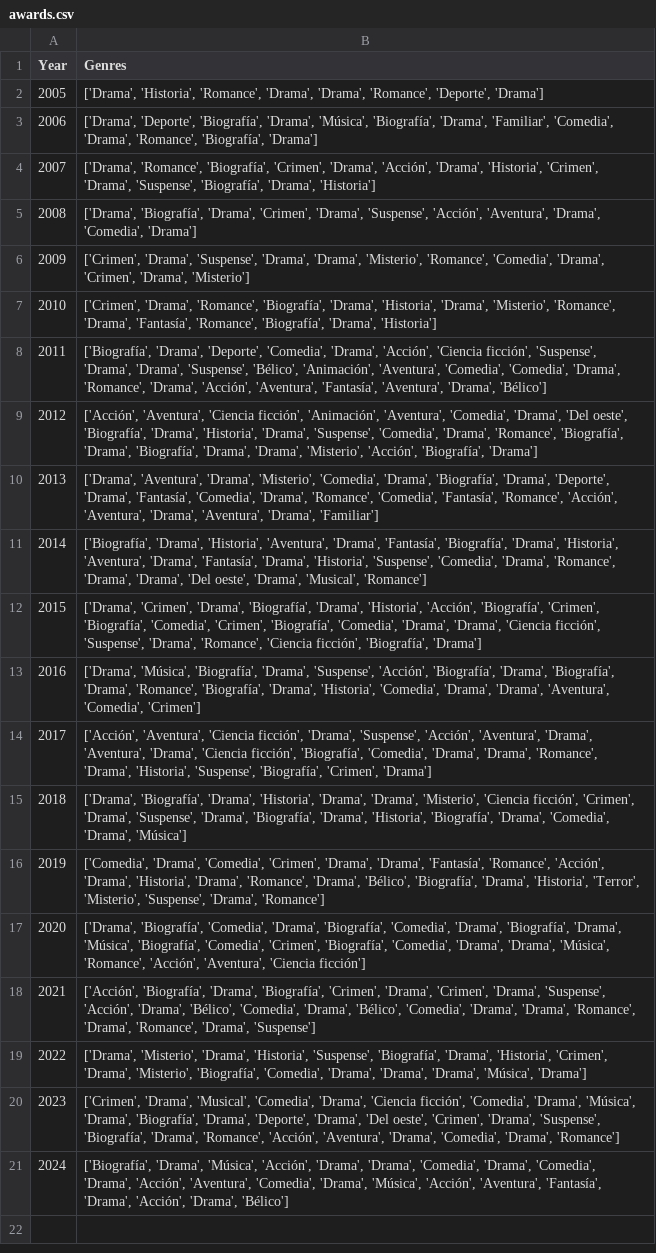
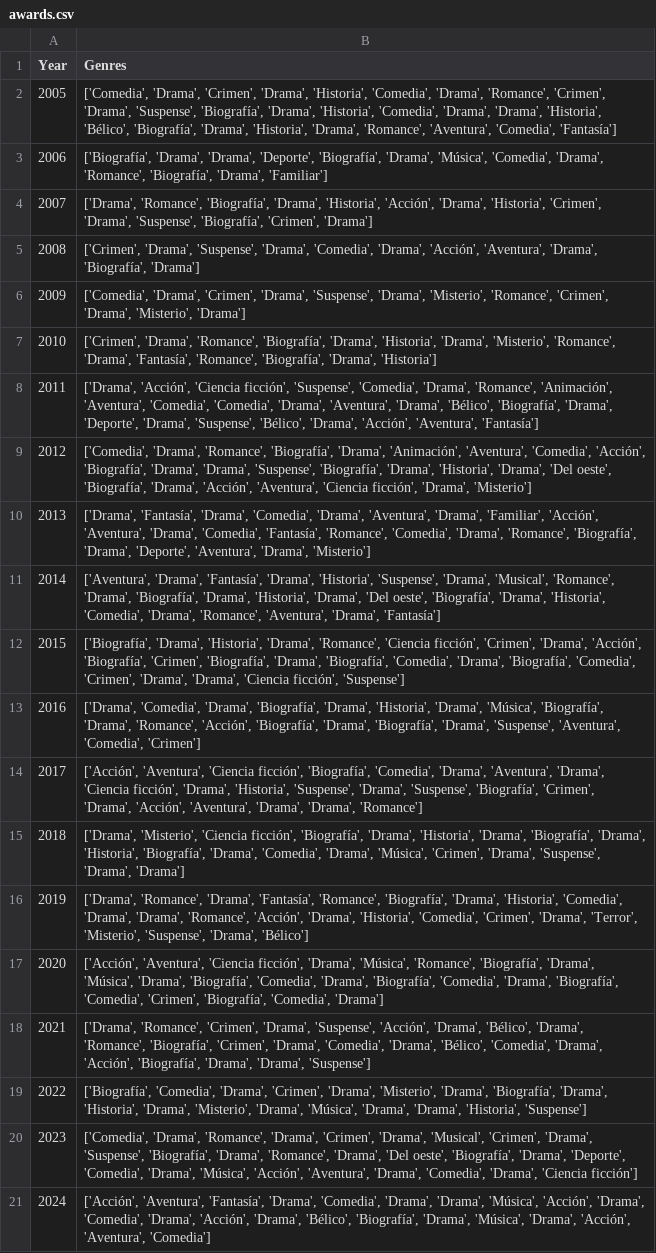
Before and after one commit to LauMarMar17/HMDA_Programming4DS, a CSV file: Outputs/awards.csv, drawn as a sheet; the diff names each change by its address in the sheet, - before the commit and + after, or states it on an @@ line.

Commit message:
<mod>

```diff
--- a/Outputs/awards.csv
+++ b/Outputs/awards.csv
-B2 (Genres): ['Drama', 'Historia', 'Romance', 'Drama', 'Drama', 'Romance', 'Deporte', 'Drama']
+B2 (Genres): ['Comedia', 'Drama', 'Crimen', 'Drama', 'Historia', 'Comedia', 'Drama', 'Romance', 'Crimen', 'Drama', 'Suspense', 'Biografía', 'Drama', 'Historia', 'Comedia', 'Drama', 'Drama', 'Historia', 'Bélico', 'Biografía', 'Drama', 'Historia', 'Drama', 'Romance', 'Aventura', 'Comedia', 'Fantasía']
-B3 (Genres): ['Drama', 'Deporte', 'Biografía', 'Drama', 'Música', 'Biografía', 'Drama', 'Familiar', 'Comedia', 'Drama', 'Romance', 'Biografía', 'Drama']
+B3 (Genres): ['Biografía', 'Drama', 'Drama', 'Deporte', 'Biografía', 'Drama', 'Música', 'Comedia', 'Drama', 'Romance', 'Biografía', 'Drama', 'Familiar']
-B4 (Genres): …'Romance', 'Biografía', 'Crimen', 'Drama', 'Acción', 'Drama', 'Historia', 'Crimen', 'Drama', 'Suspense', 'Biografía', 'Drama', 'Historia']
+B4 (Genres): …'Romance', 'Biografía', 'Drama', 'Historia', 'Acción', 'Drama', 'Historia', 'Crimen', 'Drama', 'Suspense', 'Biografía', 'Crimen', 'Drama']
-B5 (Genres): ['Drama', 'Biografía', 'Drama', 'Crimen', 'Drama', 'Suspense', 'Acción', 'Aventura', 'Drama', 'Comedia', 'Drama']
+B5 (Genres): ['Crimen', 'Drama', 'Suspense', 'Drama', 'Comedia', 'Drama', 'Acción', 'Aventura', 'Drama', 'Biografía', 'Drama']
-B6 (Genres): ['Crimen', 'Drama', 'Suspense', 'Drama', 'Drama', 'Misterio', 'Romance', 'Comedia', 'Drama', 'Crimen', 'Drama', 'Misterio']
+B6 (Genres): ['Comedia', 'Drama', 'Crimen', 'Drama', 'Suspense', 'Drama', 'Misterio', 'Romance', 'Crimen', 'Drama', 'Misterio', 'Drama']
-B8 (Genres): ['Biografía', 'Drama', 'Deporte', 'Comedia', 'Drama', 'Acción', 'Ciencia ficción', 'Suspense', 'Drama', 'Drama', 'Suspense', 'Bélico', 'Animación', 'Aventura', 'Comedia', 'Comedia', 'Drama', 'Romance', 'Drama', 'Acción', 'Aventura', 'Fantasía', 'Aventura', 'Drama', 'Bélico']
+B8 (Genres): ['Drama', 'Acción', 'Ciencia ficción', 'Suspense', 'Comedia', 'Drama', 'Romance', 'Animación', 'Aventura', 'Comedia', 'Comedia', 'Drama', 'Aventura', 'Drama', 'Bélico', 'Biografía', 'Drama', 'Deporte', 'Drama', 'Suspense', 'Bélico', 'Drama', 'Acción', 'Aventura', 'Fantasía']
-B9 (Genres): ['Acción', 'Aventura', 'Ciencia ficción', 'Animación', 'Aventura', 'Comedia', 'Drama', 'Del oeste', 'Biografía', 'Drama', 'Historia', 'Drama', 'Suspense', 'Comedia', 'Drama', 'Romance', 'Biografía', 'Drama', 'Biografía', 'Drama', 'Drama', 'Misterio', 'Acción', 'Biografía', 'Drama']
+B9 (Genres): ['Comedia', 'Drama', 'Romance', 'Biografía', 'Drama', 'Animación', 'Aventura', 'Comedia', 'Acción', 'Biografía', 'Drama', 'Drama', 'Suspense', 'Biografía', 'Drama', 'Historia', 'Drama', 'Del oeste', 'Biografía', 'Drama', 'Acción', 'Aventura', 'Ciencia ficción', 'Drama', 'Misterio']
-B10 (Genres): ['Drama', 'Aventura', 'Drama', 'Misterio', 'Comedia', 'Drama', 'Biografía', 'Drama', 'Deporte', 'Drama', 'Fantasía', 'Comedia', 'Drama', 'Romance', 'Comedia', 'Fantasía', 'Romance', 'Acción', 'Aventura', 'Drama', 'Aventura', 'Drama', 'Familiar']
+B10 (Genres): ['Drama', 'Fantasía', 'Drama', 'Comedia', 'Drama', 'Aventura', 'Drama', 'Familiar', 'Acción', 'Aventura', 'Drama', 'Comedia', 'Fantasía', 'Romance', 'Comedia', 'Drama', 'Romance', 'Biografía', 'Drama', 'Deporte', 'Aventura', 'Drama', 'Misterio']
-B11 (Genres): ['Biografía', 'Drama', 'Historia', 'Aventura', 'Drama', 'Fantasía', 'Biografía', 'Drama', 'Historia', 'Aventura', 'Drama', 'Fantasía', 'Drama', 'Historia', 'Suspense', 'Comedia', 'Drama', 'Romance', 'Drama', 'Drama', 'Del oeste', 'Drama', 'Musical', 'Romance']
+B11 (Genres): ['Aventura', 'Drama', 'Fantasía', 'Drama', 'Historia', 'Suspense', 'Drama', 'Musical', 'Romance', 'Drama', 'Biografía', 'Drama', 'Historia', 'Drama', 'Del oeste', 'Biografía', 'Drama', 'Historia', 'Comedia', 'Drama', 'Romance', 'Aventura', 'Drama', 'Fantasía']
-B12 (Genres): ['Drama', 'Crimen', 'Drama', 'Biografía', 'Drama', 'Historia', 'Acción', 'Biografía', 'Crimen', 'Biografía', 'Comedia', 'Crimen', 'Biografía', 'Comedia', 'Drama', 'Drama', 'Ciencia ficción', 'Suspense', 'Drama', 'Romance', 'Ciencia ficción', 'Biografía', 'Drama']
+B12 (Genres): ['Biografía', 'Drama', 'Historia', 'Drama', 'Romance', 'Ciencia ficción', 'Crimen', 'Drama', 'Acción', 'Biografía', 'Crimen', 'Biografía', 'Drama', 'Biografía', 'Comedia', 'Drama', 'Biografía', 'Comedia', 'Crimen', 'Drama', 'Drama', 'Ciencia ficción', 'Suspense']
-B13 (Genres): ['Drama', 'Música', 'Biografía', 'Drama', 'Suspense', 'Acción', 'Biografía', 'Drama', 'Biografía', 'Drama', 'Romance', 'Biografía', 'Drama', 'Historia', 'Comedia', 'Drama', 'Drama', 'Aventura', 'Comedia',…
+B13 (Genres): ['Drama', 'Comedia', 'Drama', 'Biografía', 'Drama', 'Historia', 'Drama', 'Música', 'Biografía', 'Drama', 'Romance', 'Acción', 'Biografía', 'Drama', 'Biografía', 'Drama', 'Suspense', 'Aventura', 'Comedia',…
-B14 (Genres): …'Ciencia ficción', 'Drama', 'Suspense', 'Acción', 'Aventura', 'Drama', 'Aventura', 'Drama', 'Ciencia ficción', 'Biografía', 'Comedia', 'Drama', 'Drama', 'Romance', 'Drama', 'Historia', 'Suspense', 'Biografía', 'Crimen', 'Drama']
+B14 (Genres): …'Ciencia ficción', 'Biografía', 'Comedia', 'Drama', 'Aventura', 'Drama', 'Ciencia ficción', 'Drama', 'Historia', 'Suspense', 'Drama', 'Suspense', 'Biografía', 'Crimen', 'Drama', 'Acción', 'Aventura', 'Drama', 'Drama', 'Romance']
-B15 (Genres): ['Drama', 'Biografía', 'Drama', 'Historia', 'Drama', 'Drama', 'Misterio', 'Ciencia ficción', 'Crimen', 'Drama', 'Suspense', 'Drama', 'Biografía', 'Drama', 'Historia', 'Biografía', 'Drama', 'Comedia', 'Drama', 'Música']
+B15 (Genres): ['Drama', 'Misterio', 'Ciencia ficción', 'Biografía', 'Drama', 'Historia', 'Drama', 'Biografía', 'Drama', 'Historia', 'Biografía', 'Drama', 'Comedia', 'Drama', 'Música', 'Crimen', 'Drama', 'Suspense', 'Drama', 'Drama']
-B16 (Genres): ['Comedia', 'Drama', 'Comedia', 'Crimen', 'Drama', 'Drama', 'Fantasía', 'Romance', 'Acción', 'Drama', 'Historia', 'Drama', 'Romance', 'Drama', 'Bélico', 'Biografía', 'Drama', 'Historia', 'Terror', 'Misterio', 'Suspense', 'Drama', 'Romance']
+B16 (Genres): ['Drama', 'Romance', 'Drama', 'Fantasía', 'Romance', 'Biografía', 'Drama', 'Historia', 'Comedia', 'Drama', 'Drama', 'Romance', 'Acción', 'Drama', 'Historia', 'Comedia', 'Crimen', 'Drama', 'Terror', 'Misterio', 'Suspense', 'Drama', 'Bélico']
-B17 (Genres): ['Drama', 'Biografía', 'Comedia', 'Drama', 'Biografía', 'Comedia', 'Drama', 'Biografía', 'Drama', 'Música', 'Biografía', 'Comedia', 'Crimen', 'Biografía', 'Comedia', 'Drama', 'Drama', 'Música', 'Romance', 'Acción', 'Aventura', 'Ciencia ficción']
+B17 (Genres): ['Acción', 'Aventura', 'Ciencia ficción', 'Drama', 'Música', 'Romance', 'Biografía', 'Drama', 'Música', 'Drama', 'Biografía', 'Comedia', 'Drama', 'Biografía', 'Comedia', 'Drama', 'Biografía', 'Comedia', 'Crimen', 'Biografía', 'Comedia', 'Drama']
-B18 (Genres): ['Acción', 'Biografía', 'Drama', 'Biografía', 'Crimen', 'Drama', 'Crimen', 'Drama', 'Suspense', 'Acción', 'Drama', 'Bélico', 'Comedia', 'Drama', 'Bélico', 'Comedia', 'Drama', 'Drama', 'Romance', 'Drama', 'Romance', 'Drama', 'Suspense']
+B18 (Genres): ['Drama', 'Romance', 'Crimen', 'Drama', 'Suspense', 'Acción', 'Drama', 'Bélico', 'Drama', 'Romance', 'Biografía', 'Crimen', 'Drama', 'Comedia', 'Drama', 'Bélico', 'Comedia', 'Drama', 'Acción', 'Biografía', 'Drama', 'Drama', 'Suspense']
-B19 (Genres): ['Drama', 'Misterio', 'Drama', 'Historia', 'Suspense', 'Biografía', 'Drama', 'Historia', 'Crimen', 'Drama', 'Misterio', 'Biografía', 'Comedia', 'Drama', 'Drama', 'Drama', 'Música', 'Drama']
+B19 (Genres): ['Biografía', 'Comedia', 'Drama', 'Crimen', 'Drama', 'Misterio', 'Drama', 'Biografía', 'Drama', 'Historia', 'Drama', 'Misterio', 'Drama', 'Música', 'Drama', 'Drama', 'Historia', 'Suspense']
-B20 (Genres): ['Crimen', 'Drama', 'Musical', 'Comedia', 'Drama', 'Ciencia ficción', 'Comedia', 'Drama', 'Música', 'Drama', 'Biografía', 'Drama', 'Deporte', 'Drama', 'Del oeste', 'Crimen', 'Drama', 'Suspense', 'Biografía', 'Drama', 'Romance', 'Acción', 'Aventura', 'Drama', 'Comedia', 'Drama', 'Romance']
+B20 (Genres): ['Comedia', 'Drama', 'Romance', 'Drama', 'Crimen', 'Drama', 'Musical', 'Crimen', 'Drama', 'Suspense', 'Biografía', 'Drama', 'Romance', 'Drama', 'Del oeste', 'Biografía', 'Drama', 'Deporte', 'Comedia', 'Drama', 'Música', 'Acción', 'Aventura', 'Drama', 'Comedia', 'Drama', 'Ciencia ficción']
-B21 (Genres): ['Biografía', 'Drama', 'Música', 'Acción', 'Drama', 'Drama', 'Comedia', 'Drama', 'Comedia', 'Drama', 'Acción', 'Aventura', 'Comedia', 'Drama', 'Música', 'Acción', 'Aventura', 'Fantasía', 'Drama', 'Acción', 'Drama', 'Bélico']
+B21 (Genres): ['Acción', 'Aventura', 'Fantasía', 'Drama', 'Comedia', 'Drama', 'Drama', 'Música', 'Acción', 'Drama', 'Comedia', 'Drama', 'Acción', 'Drama', 'Bélico', 'Biografía', 'Drama', 'Música', 'Drama', 'Acción', 'Aventura', 'Comedia']
```
